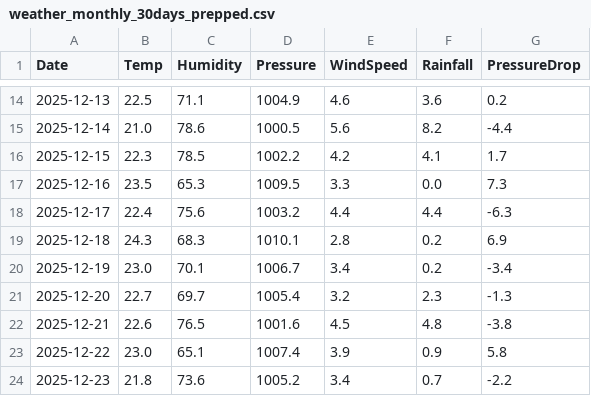
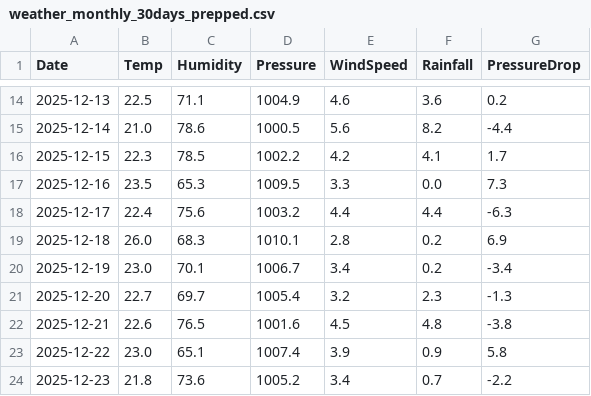
Before and after one commit to Teeravorn/AI_Prolog_Auto_Label, a CSV file: data/weather_monthly_30days_prepped.csv, drawn as a sheet; only a part is shown, gaps mark what is left out.

```diff
--- a/data/weather_monthly_30days_prepped.csv
+++ b/data/weather_monthly_30days_prepped.csv
@@ -18,3 +18,3 @@ Date,Temp,Humidity,Pressure,WindSpeed,Rainfall,PressureDrop
 2025-12-17,22.4,75.6,1003.2,4.4,4.4,-6.3
-2025-12-18,24.3,68.3,1010.1,2.8,0.2,6.9
+2025-12-18,26.0,68.3,1010.1,2.8,0.2,6.9
 2025-12-19,23.0,70.1,1006.7,3.4,0.2,-3.4
```
Also changed, not shown: 14 other files.
